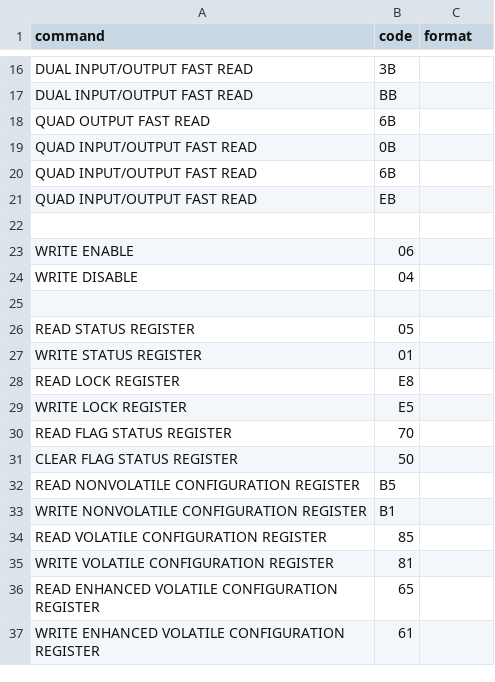
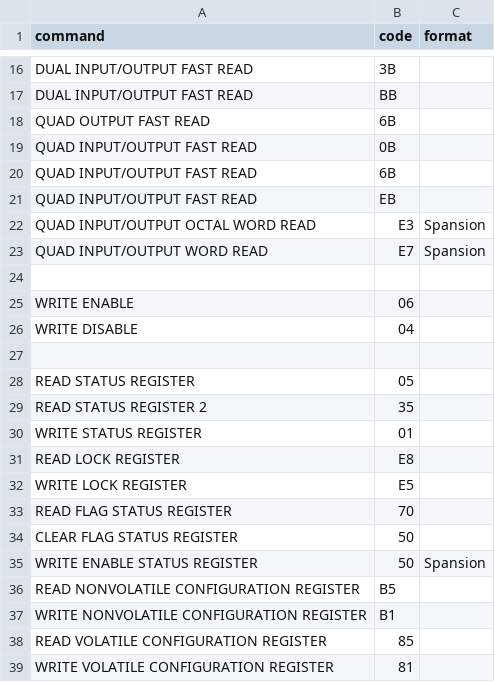
Before and after one commit to drom/spi, a CSV file: commands.csv, drawn as a sheet; only a part is shown, gaps mark what is left out; the shorter side is filled out with more unchanged rows; the diff names each change by its address in the sheet, - before the commit and + after, or states it on an @@ line.

Commit message:
added some spansion specific commands

```diff
--- a/commands.csv
+++ b/commands.csv
+row 22: QUAD INPUT/OUTPUT OCTAL WORD READ | E3 | Spansion
+row 23: QUAD INPUT/OUTPUT WORD READ | E7 | Spansion
+row 29: READ STATUS REGISTER 2 | 35
+row 35: WRITE ENABLE STATUS REGISTER | 50 | Spansion
```
